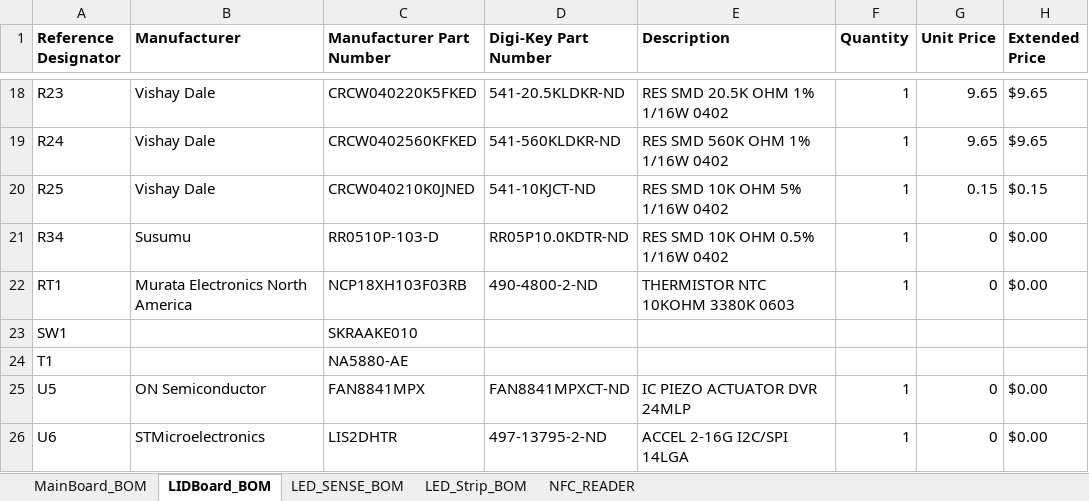
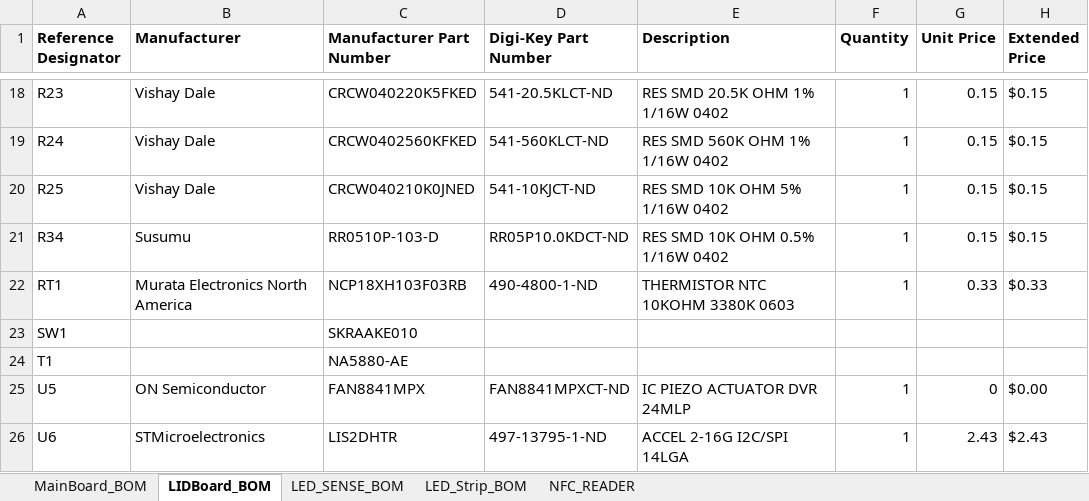
Before and after one commit to kashifaftab/Airzai-Hardware, an Excel workbook: BOMs/Consolidated_BOM.xlsx, sheet LIDBoard_BOM, drawn as a sheet; only a part is shown, gaps mark what is left out; values as stored, in another font and other column widths than the file's, no borders; the diff covers the shown part only; the diff names each change by its address in the sheet, - before the commit and + after, or states it on an @@ line.

```diff
--- a/BOMs/Consolidated_BOM.xlsx (sheet LIDBoard_BOM)
+++ b/BOMs/Consolidated_BOM.xlsx (sheet LIDBoard_BOM)
-D18 (Digi-Key Part Number): 541-20.5KLDKR-ND
+D18 (Digi-Key Part Number): 541-20.5KLCT-ND
-G18:G19 (Unit Price): 9.65
+G18:G19 (Unit Price): 0.15
-H18:H19 (Extended Price): $9.65
+H18:H19 (Extended Price): $0.15
-D19 (Digi-Key Part Number): 541-560KLDKR-ND
+D19 (Digi-Key Part Number): 541-560KLCT-ND
-D21 (Digi-Key Part Number): RR05P10.0KDTR-ND
+D21 (Digi-Key Part Number): RR05P10.0KDCT-ND
-G21 (Unit Price): 0
+G21 (Unit Price): 0.15
-H21 (Extended Price): $0.00
+H21 (Extended Price): $0.15
-D22 (Digi-Key Part Number): 490-4800-2-ND
+D22 (Digi-Key Part Number): 490-4800-1-ND
-G22 (Unit Price): 0
+G22 (Unit Price): 0.33
-H22 (Extended Price): $0.00
+H22 (Extended Price): $0.33
-D26 (Digi-Key Part Number): 497-13795-2-ND
+D26 (Digi-Key Part Number): 497-13795-1-ND
-G26 (Unit Price): 0
+G26 (Unit Price): 2.43
-H26 (Extended Price): $0.00
+H26 (Extended Price): $2.43
```
Also changed, not shown: 33 edited cells elsewhere in this sheet, sheet MainBoard_BOM.
